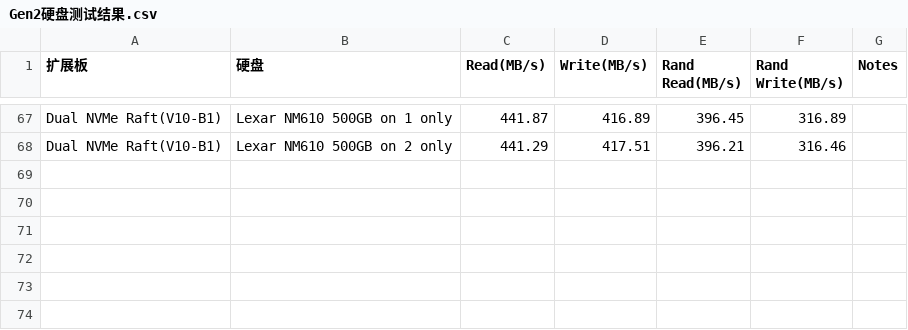
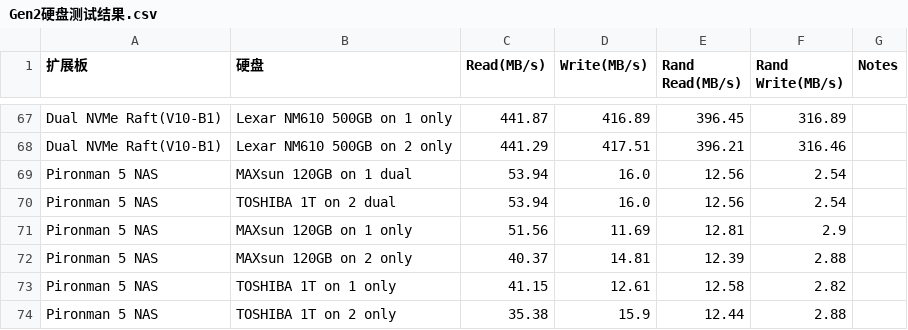
Before and after one commit to sunfounder/rpi-test-tools, a CSV file: storage-test/Gen2硬盘测试结果.csv, drawn as a sheet; only a part is shown, gaps mark what is left out; the diff names each change by its address in the sheet, - before the commit and + after, or states it on an @@ line.

Commit message:
Update Gen2硬盘测试结果.csv

```diff
--- a/storage-test/Gen2硬盘测试结果.csv
+++ b/storage-test/Gen2硬盘测试结果.csv
+row 69: Pironman 5 NAS | MAXsun 120GB on 1 dual | 53.94 | 16.0 | 12.56 | 2.54
+row 70: Pironman 5 NAS | TOSHIBA 1T on 2 dual | 53.94 | 16.0 | 12.56 | 2.54
+row 71: Pironman 5 NAS | MAXsun 120GB on 1 only | 51.56 | 11.69 | 12.81 | 2.9
+row 72: Pironman 5 NAS | MAXsun 120GB on 2 only | 40.37 | 14.81 | 12.39 | 2.88
+row 73: Pironman 5 NAS | TOSHIBA 1T on 1 only | 41.15 | 12.61 | 12.58 | 2.82
+row 74: Pironman 5 NAS | TOSHIBA 1T on 2 only | 35.38 | 15.9 | 12.44 | 2.88
```
